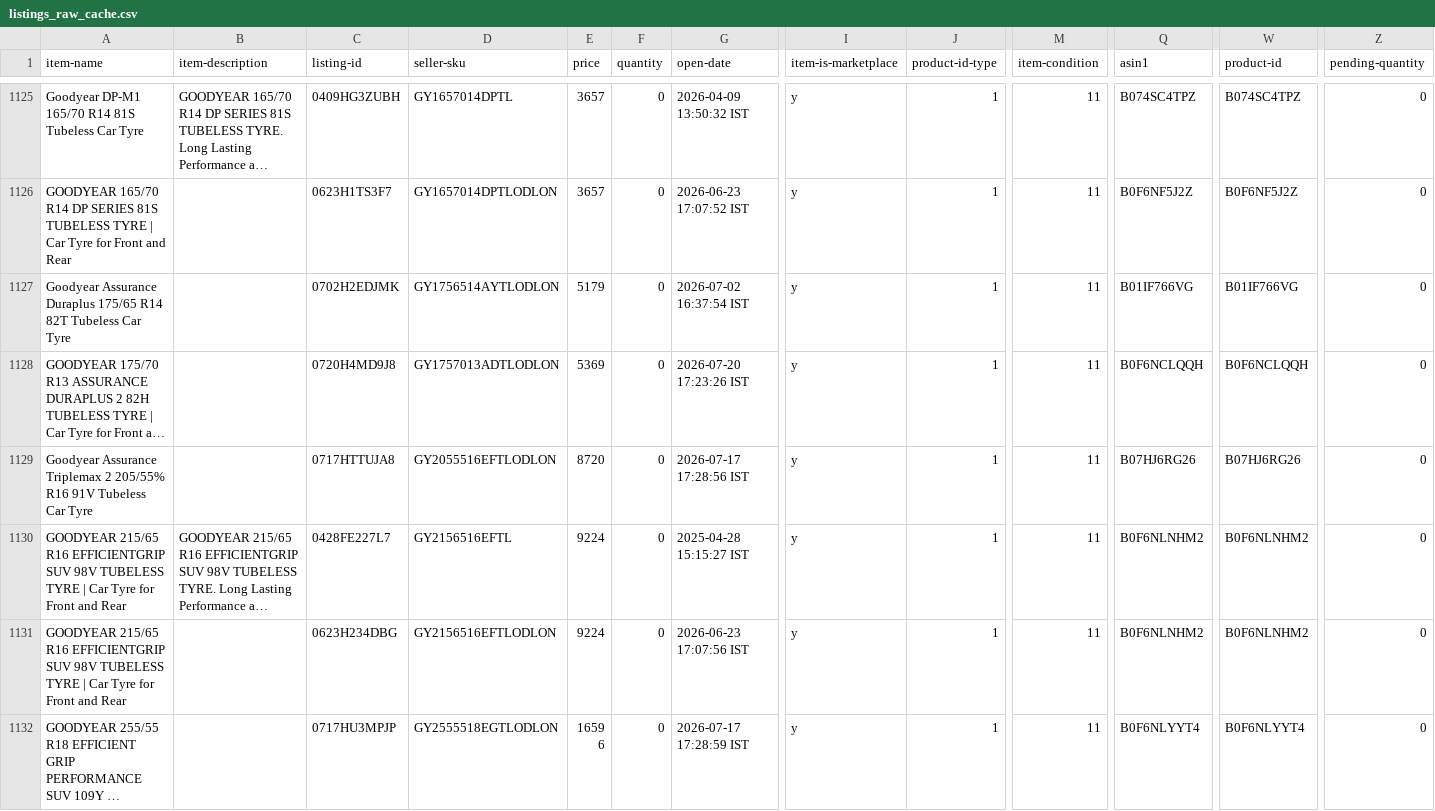
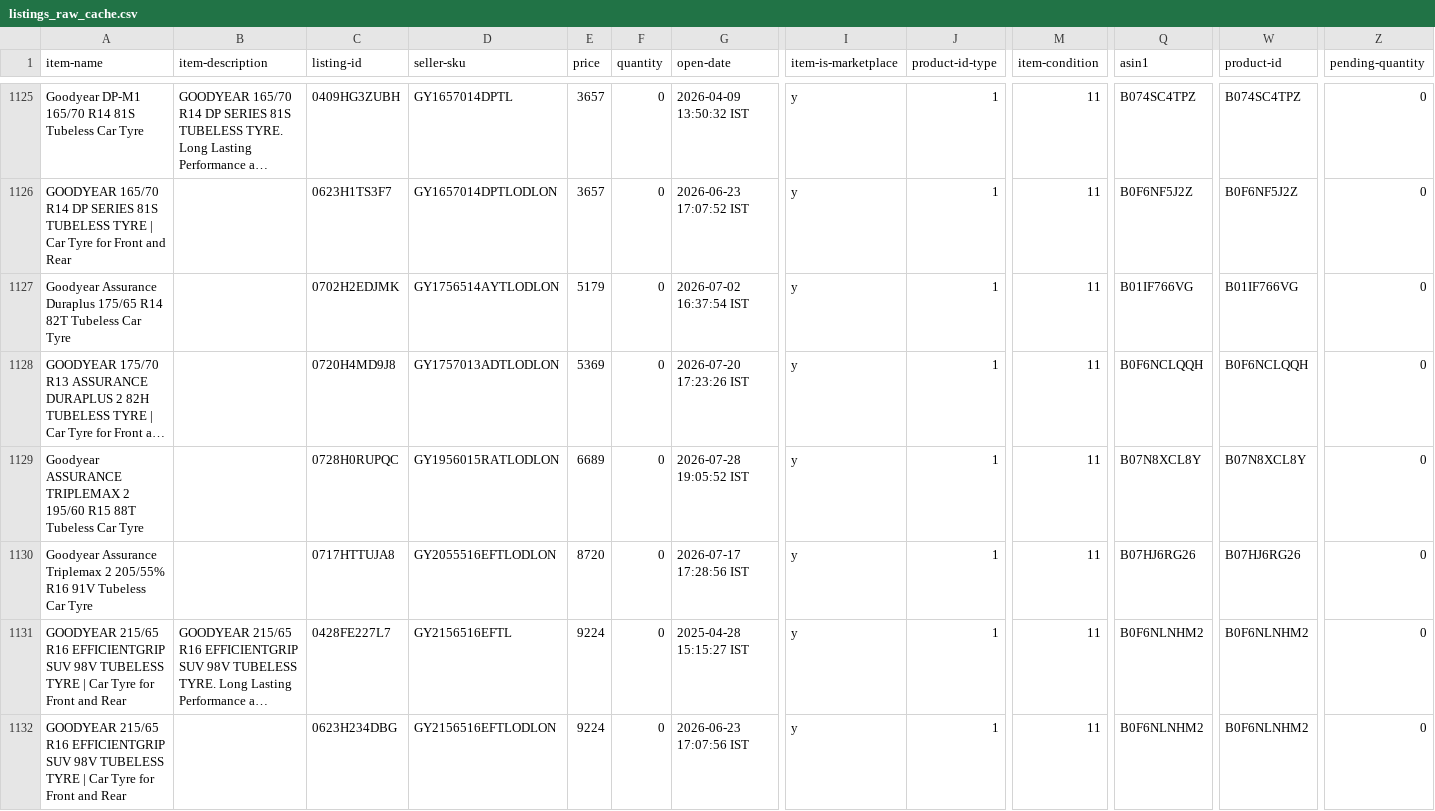
Before and after one commit to tnm-labs/amz_buybox, a CSV file: data/listings_raw_cache.csv, drawn as a sheet; only a part is shown, gaps mark what is left out; the shorter side is filled out with more unchanged rows; long unchanged cells end in …; rows hold the shown columns only; the diff covers the shown part only; the diff names each change by its address in the sheet, - before the commit and + after, or states it on an @@ line.

```diff
--- a/data/listings_raw_cache.csv
+++ b/data/listings_raw_cache.csv
+row 1129: Goodyear ASSURANCE TRIPLEMAX 2 195/60 R15 88T Tubeless Car Tyre |  | 0728H0RUPQC | GY1956015RATLODLON | 6689 | 0 | 2026-07-28 19:05:52 IST | y | 1 | 11 | B07N8XCL8Y | B07N8XCL8Y | 0
```
Also changed, not shown: 3 added rows and 43 edited cells elsewhere in this file, data/history.csv, docs/details.csv, 1 other file.
